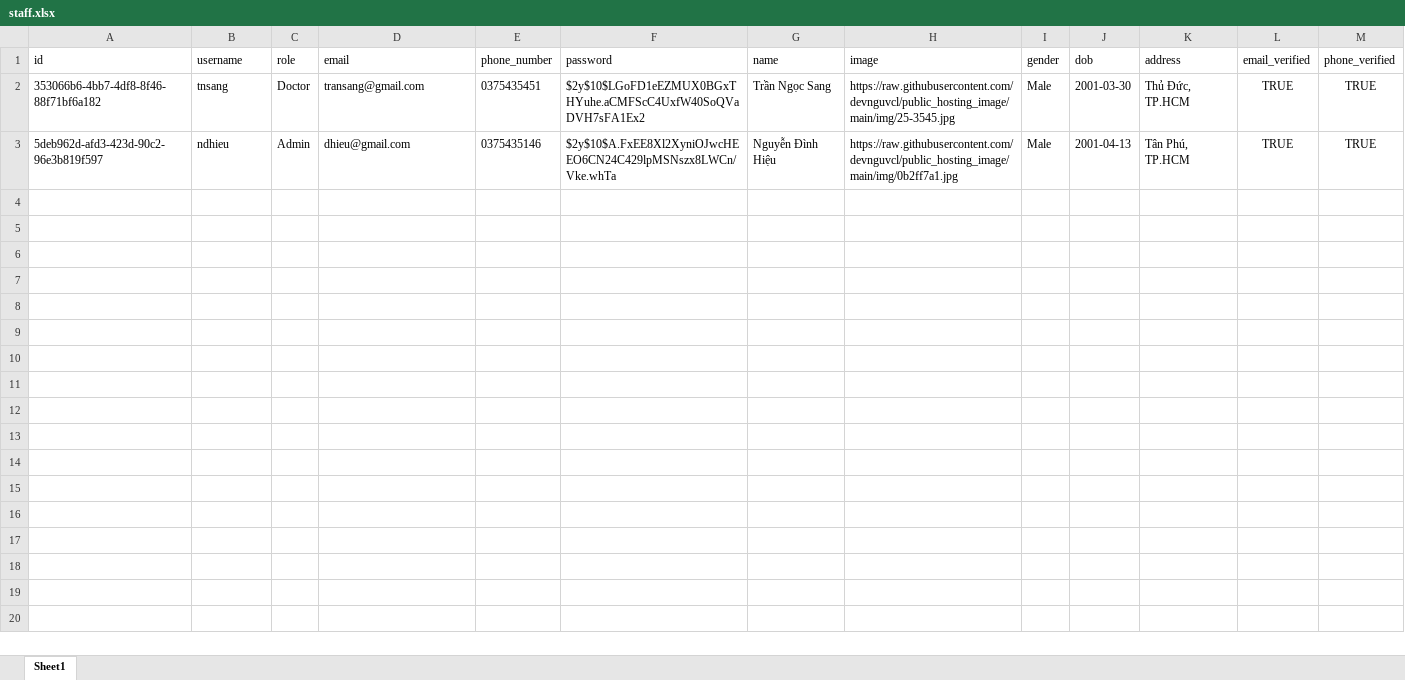
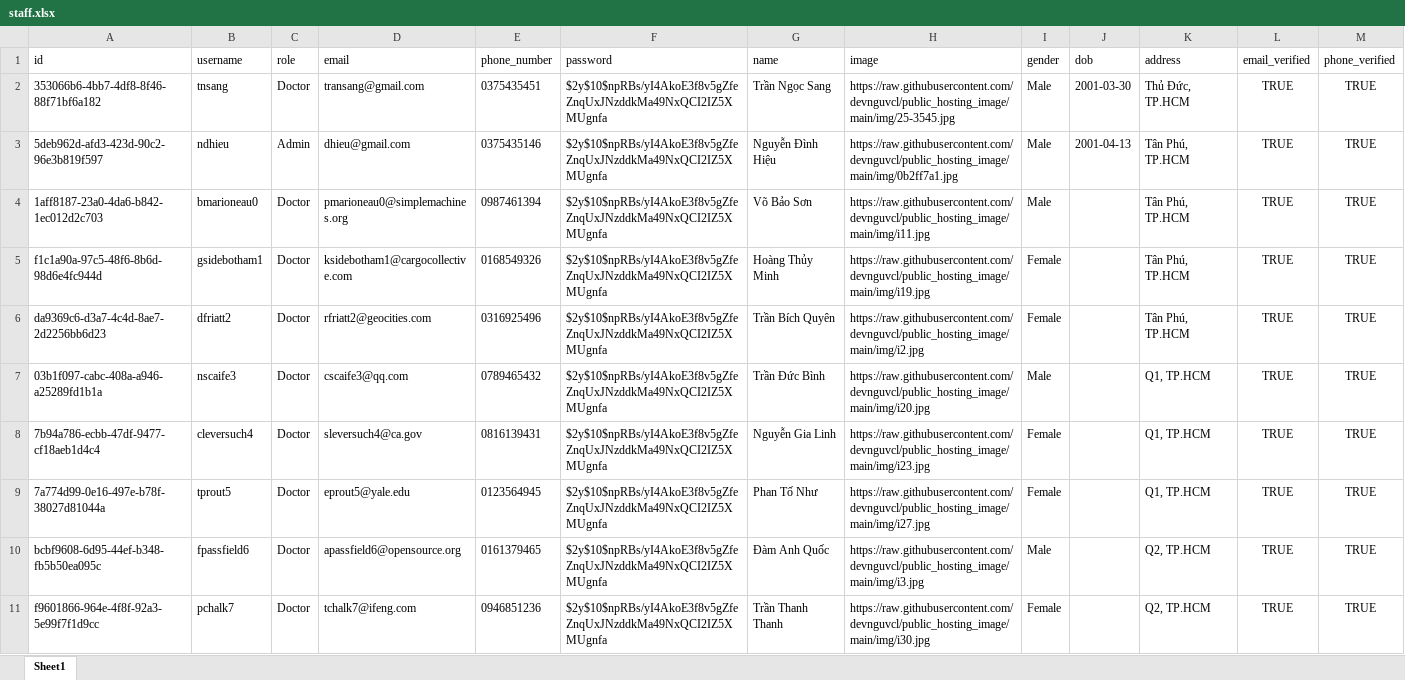
Before and after one commit to Dhieu1304/MEDRE_BE, an Excel workbook: src/models/data/staff.xlsx, sheet Sheet1, drawn as a sheet; only a part is shown; values as stored, in another font and other column widths than the file's, no borders; the diff covers the shown part only; the diff names each change by its address in the sheet, - before the commit and + after, or states it on an @@ line.

Commit message:
fix format list staff

```diff
--- a/src/models/data/staff.xlsx (sheet Sheet1)
+++ b/src/models/data/staff.xlsx (sheet Sheet1)
-F2 (password): $2y$10$LGoFD1eEZMUX0BGxTHYuhe.aCMFScC4UxfW40SoQVaDVH7sFA1Ex2
+F2 (password): $2y$10$npRBs/yI4AkoE3f8v5gZfeZnqUxJNzddkMa49NxQCI2IZ5XMUgnfa
-F3 (password): $2y$10$A.FxEE8Xl2XyniOJwcHEEO6CN24C429lpMSNszx8LWCn/Vke.whTa
+F3 (password): $2y$10$npRBs/yI4AkoE3f8v5gZfeZnqUxJNzddkMa49NxQCI2IZ5XMUgnfa
+row 4: 1aff8187-23a0-4da6-b842-1ec012d2c703 | bmarioneau0 | Doctor | pmarioneau0@simplemachines.org | 0987461394 | $2y$10$npRBs/yI4AkoE3f8v5gZfeZnqUxJNzddkMa49NxQCI2IZ5XMUgnfa | Võ Bảo Sơn | https://raw.githubusercontent.com/devnguvcl/public_hosting_image/main/img/i11.jpg | Male |  | Tân Phú, TP.HCM | TRUE | TRUE
+row 5: f1c1a90a-97c5-48f6-8b6d-98d6e4fc944d | gsidebotham1 | Doctor | ksidebotham1@cargocollective.com | 0168549326 | $2y$10$npRBs/yI4AkoE3f8v5gZfeZnqUxJNzddkMa49NxQCI2IZ5XMUgnfa | Hoàng Thủy Minh | https://raw.githubusercontent.com/devnguvcl/public_hosting_image/main/img/i19.jpg | Female |  | Tân Phú, TP.HCM | TRUE | TRUE
+row 6: da9369c6-d3a7-4c4d-8ae7-2d2256bb6d23 | dfriatt2 | Doctor | rfriatt2@geocities.com | 0316925496 | $2y$10$npRBs/yI4AkoE3f8v5gZfeZnqUxJNzddkMa49NxQCI2IZ5XMUgnfa | Trần Bích Quyên | https://raw.githubusercontent.com/devnguvcl/public_hosting_image/main/img/i2.jpg | Female |  | Tân Phú, TP.HCM | TRUE | TRUE
+row 7: 03b1f097-cabc-408a-a946-a25289fd1b1a | nscaife3 | Doctor | cscaife3@qq.com | 0789465432 | $2y$10$npRBs/yI4AkoE3f8v5gZfeZnqUxJNzddkMa49NxQCI2IZ5XMUgnfa | Trần Đức Bình | https://raw.githubusercontent.com/devnguvcl/public_hosting_image/main/img/i20.jpg | Male |  | Q1, TP.HCM | TRUE | TRUE
+row 8: 7b94a786-ecbb-47df-9477-cf18aeb1d4c4 | cleversuch4 | Doctor | sleversuch4@ca.gov | 0816139431 | $2y$10$npRBs/yI4AkoE3f8v5gZfeZnqUxJNzddkMa49NxQCI2IZ5XMUgnfa | Nguyễn Gia Linh | https://raw.githubusercontent.com/devnguvcl/public_hosting_image/main/img/i23.jpg | Female |  | Q1, TP.HCM | TRUE | TRUE
+row 9: 7a774d99-0e16-497e-b78f-38027d81044a | tprout5 | Doctor | eprout5@yale.edu | 0123564945 | $2y$10$npRBs/yI4AkoE3f8v5gZfeZnqUxJNzddkMa49NxQCI2IZ5XMUgnfa | Phan Tố Như | https://raw.githubusercontent.com/devnguvcl/public_hosting_image/main/img/i27.jpg | Female |  | Q1, TP.HCM | TRUE | TRUE
+row 10: bcbf9608-6d95-44ef-b348-fb5b50ea095c | fpassfield6 | Doctor | apassfield6@opensource.org | 0161379465 | $2y$10$npRBs/yI4AkoE3f8v5gZfeZnqUxJNzddkMa49NxQCI2IZ5XMUgnfa | Đàm Anh Quốc | https://raw.githubusercontent.com/devnguvcl/public_hosting_image/main/img/i3.jpg | Male |  | Q2, TP.HCM | TRUE | TRUE
+row 11: f9601866-964e-4f8f-92a3-5e99f7f1d9cc | pchalk7 | Doctor | tchalk7@ifeng.com | 0946851236 | $2y$10$npRBs/yI4AkoE3f8v5gZfeZnqUxJNzddkMa49NxQCI2IZ5XMUgnfa | Trần Thanh Thanh | https://raw.githubusercontent.com/devnguvcl/public_hosting_image/main/img/i30.jpg | Female |  | Q2, TP.HCM | TRUE | TRUE
```
Also changed, not shown: 9 added rows elsewhere in this sheet, src/models/data/expertise.xlsx, src/models/data/user.xlsx, 2 other files.
